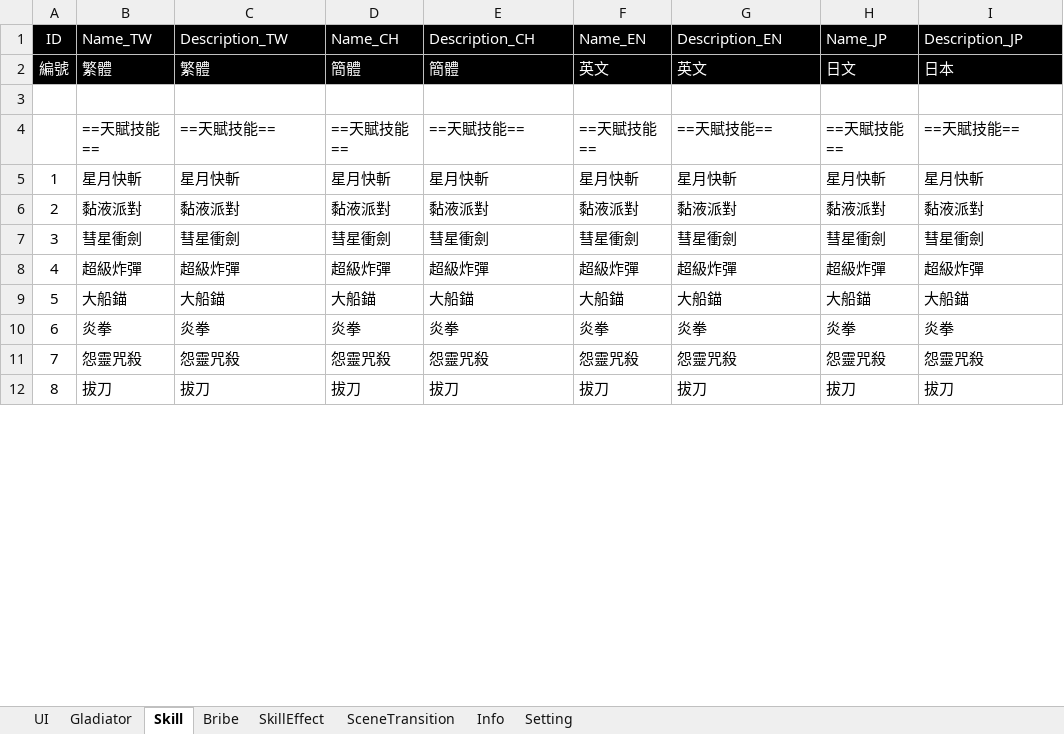
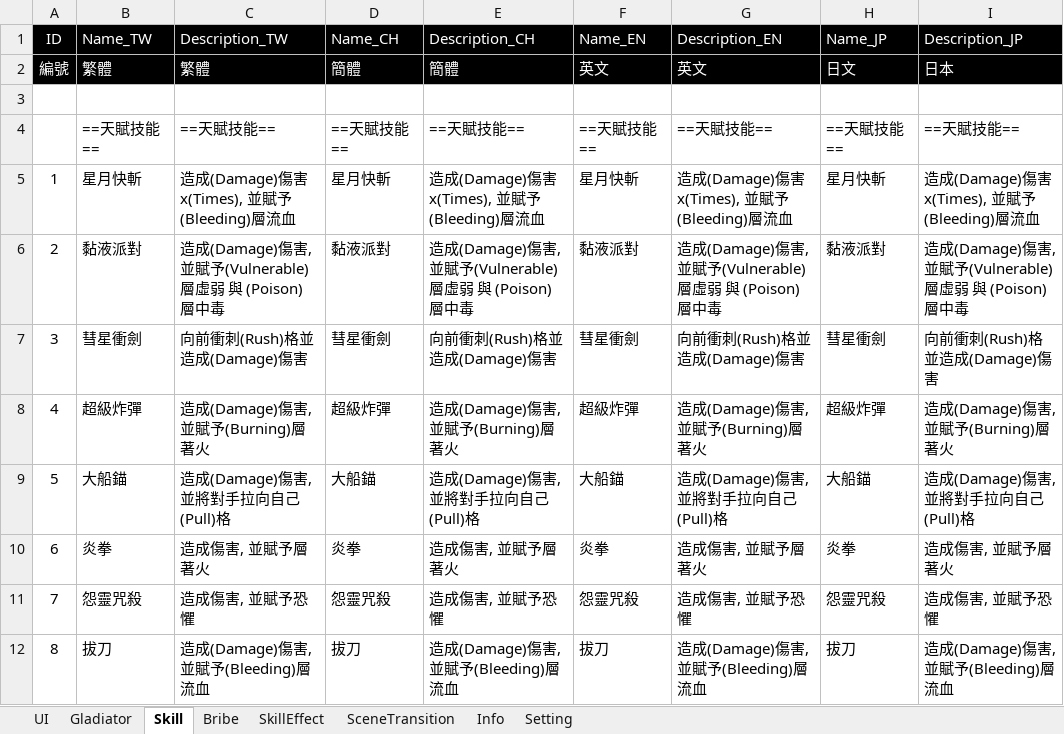
Before and after one commit to pixiesfordev/gladiators, an Excel workbook: Design/String.xlsm, sheet Skill, drawn as a sheet; only a part is shown; values as stored, in another font and other column widths than the file's, no borders; the diff covers the shown part only; the diff names each change by its address in the sheet, - before the commit and + after, or states it on an @@ line.

```diff
--- a/Design/String.xlsm (sheet Skill)
+++ b/Design/String.xlsm (sheet Skill)
-C5 (Description_TW): 星月快斬
+C5 (Description_TW): 造成(Damage)傷害x(Times), 並賦予(Bleeding)層流血
-E5 (Description_CH): 星月快斬
+E5 (Description_CH): 造成(Damage)傷害x(Times), 並賦予(Bleeding)層流血
-G5 (Description_EN): 星月快斬
+G5 (Description_EN): 造成(Damage)傷害x(Times), 並賦予(Bleeding)層流血
-I5 (Description_JP): 星月快斬
+I5 (Description_JP): 造成(Damage)傷害x(Times), 並賦予(Bleeding)層流血
-C6 (Description_TW): 黏液派對
+C6 (Description_TW): 造成(Damage)傷害, 並賦予(Vulnerable)層虛弱 與 (Poison)層中毒
-E6 (Description_CH): 黏液派對
+E6 (Description_CH): 造成(Damage)傷害, 並賦予(Vulnerable)層虛弱 與 (Poison)層中毒
-G6 (Description_EN): 黏液派對
+G6 (Description_EN): 造成(Damage)傷害, 並賦予(Vulnerable)層虛弱 與 (Poison)層中毒
-I6 (Description_JP): 黏液派對
+I6 (Description_JP): 造成(Damage)傷害, 並賦予(Vulnerable)層虛弱 與 (Poison)層中毒
-C7 (Description_TW): 彗星衝劍
+C7 (Description_TW): 向前衝刺(Rush)格並造成(Damage)傷害
-E7 (Description_CH): 彗星衝劍
+E7 (Description_CH): 向前衝刺(Rush)格並造成(Damage)傷害
-G7 (Description_EN): 彗星衝劍
+G7 (Description_EN): 向前衝刺(Rush)格並造成(Damage)傷害
-I7 (Description_JP): 彗星衝劍
+I7 (Description_JP): 向前衝刺(Rush)格並造成(Damage)傷害
-C8 (Description_TW): 超級炸彈
+C8 (Description_TW): 造成(Damage)傷害, 並賦予(Burning)層著火
-E8 (Description_CH): 超級炸彈
+E8 (Description_CH): 造成(Damage)傷害, 並賦予(Burning)層著火
-G8 (Description_EN): 超級炸彈
+G8 (Description_EN): 造成(Damage)傷害, 並賦予(Burning)層著火
-I8 (Description_JP): 超級炸彈
+I8 (Description_JP): 造成(Damage)傷害, 並賦予(Burning)層著火
-C9 (Description_TW): 大船錨
+C9 (Description_TW): 造成(Damage)傷害, 並將對手拉向自己(Pull)格
-E9 (Description_CH): 大船錨
+E9 (Description_CH): 造成(Damage)傷害, 並將對手拉向自己(Pull)格
-G9 (Description_EN): 大船錨
+G9 (Description_EN): 造成(Damage)傷害, 並將對手拉向自己(Pull)格
-I9 (Description_JP): 大船錨
+I9 (Description_JP): 造成(Damage)傷害, 並將對手拉向自己(Pull)格
-C10 (Description_TW): 炎拳
+C10 (Description_TW): 造成傷害, 並賦予層著火
-E10 (Description_CH): 炎拳
+E10 (Description_CH): 造成傷害, 並賦予層著火
-G10 (Description_EN): 炎拳
+G10 (Description_EN): 造成傷害, 並賦予層著火
-I10 (Description_JP): 炎拳
+I10 (Description_JP): 造成傷害, 並賦予層著火
-C11 (Description_TW): 怨靈咒殺
+C11 (Description_TW): 造成傷害, 並賦予恐懼
-E11 (Description_CH): 怨靈咒殺
+E11 (Description_CH): 造成傷害, 並賦予恐懼
-G11 (Description_EN): 怨靈咒殺
+G11 (Description_EN): 造成傷害, 並賦予恐懼
-I11 (Description_JP): 怨靈咒殺
+I11 (Description_JP): 造成傷害, 並賦予恐懼
-C12 (Description_TW): 拔刀
+C12 (Description_TW): 造成(Damage)傷害, 並賦予(Bleeding)層流血
-E12 (Description_CH): 拔刀
+E12 (Description_CH): 造成(Damage)傷害, 並賦予(Bleeding)層流血
-G12 (Description_EN): 拔刀
+G12 (Description_EN): 造成(Damage)傷害, 並賦予(Bleeding)層流血
-I12 (Description_JP): 拔刀
+I12 (Description_JP): 造成(Damage)傷害, 並賦予(Bleeding)層流血
```
Also changed, not shown: 44 edited cells elsewhere in this sheet, Design/Gladiator.xlsm, 11 other files.
